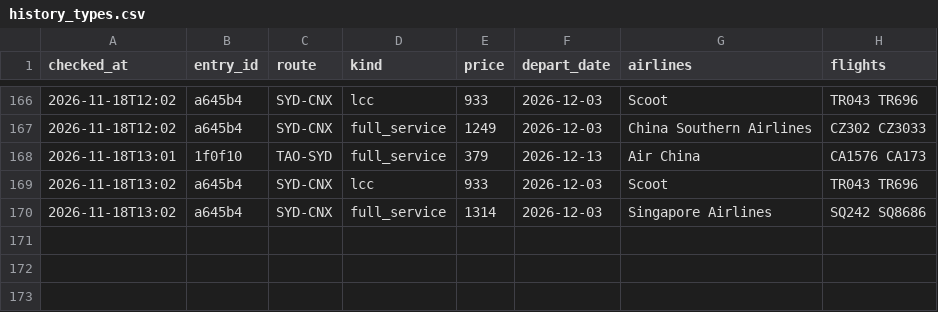
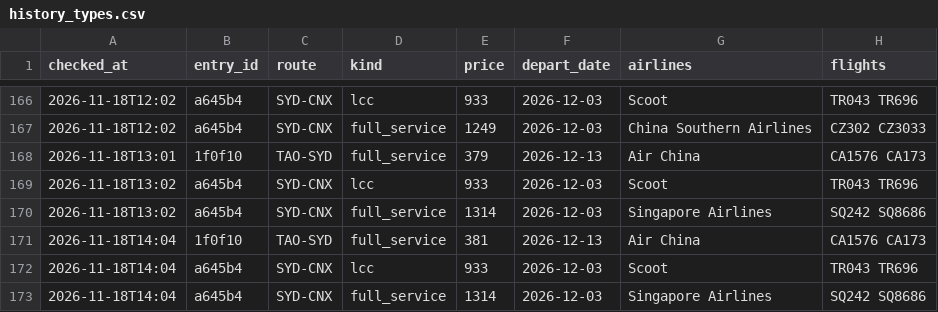
Before and after one commit to liuyongbendan-web/flight-watch-live, a CSV file: flight-watch/cloud-data/history_types.csv, drawn as a sheet; only a part is shown, gaps mark what is left out.

```diff
--- a/flight-watch/cloud-data/history_types.csv
+++ b/flight-watch/cloud-data/history_types.csv
@@ -170 +170,4 @@ checked_at,entry_id,route,kind,price,depart_date,airlines,flights
 2026-11-18T13:02,a645b4,SYD-CNX,full_service,1314,2026-12-03,Singapore Airlines,SQ242 SQ8686
+2026-11-18T14:04,1f0f10,TAO-SYD,full_service,381,2026-12-13,Air China,CA1576 CA173
+2026-11-18T14:04,a645b4,SYD-CNX,lcc,933,2026-12-03,Scoot,TR043 TR696
+2026-11-18T14:04,a645b4,SYD-CNX,full_service,1314,2026-12-03,Singapore Airlines,SQ242 SQ8686
```
Also changed, not shown: flight-watch/cloud-data/history.csv, 2 other files.
